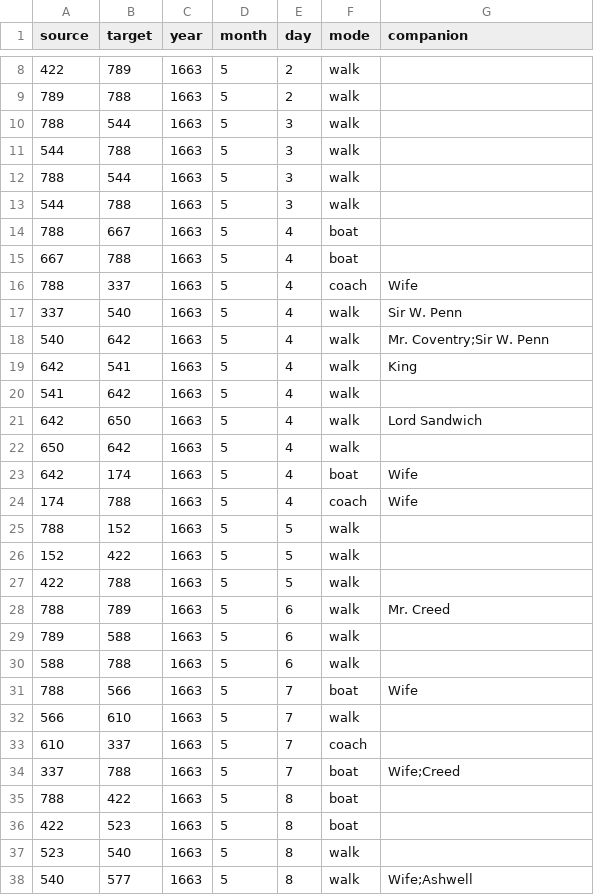
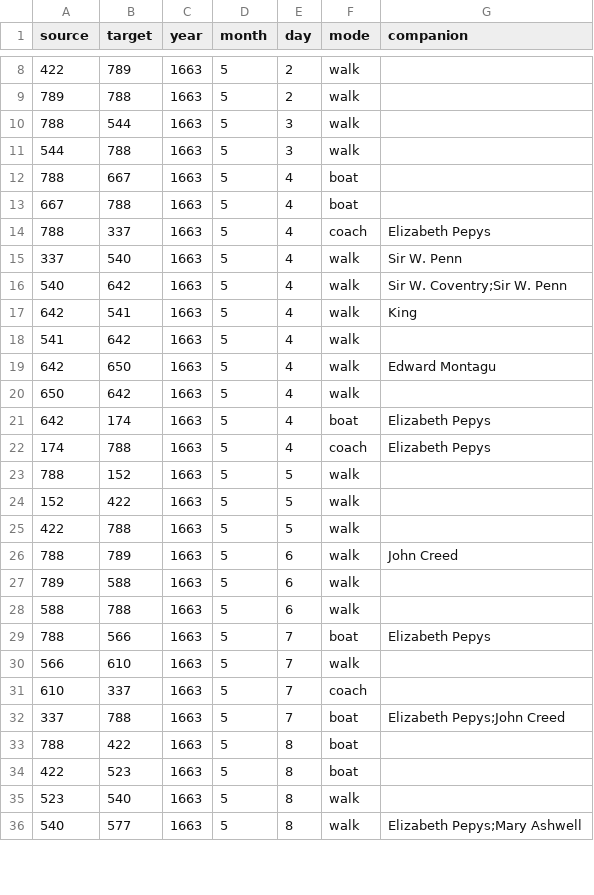
Before and after one commit to jmotis/networking-pepys, a CSV file: edges_1663_may_aug.csv, drawn as a sheet; only a part is shown, gaps mark what is left out; the diff covers the shown part only.

```diff
--- a/edges_1663_may_aug.csv
+++ b/edges_1663_may_aug.csv
@@ -11,15 +11,13 @@ source,target,year,month,day,mode,companion
 544,788,1663,5,3,walk,
-788,544,1663,5,3,walk,
-544,788,1663,5,3,walk,
 788,667,1663,5,4,boat,
 667,788,1663,5,4,boat,
-788,337,1663,5,4,coach,Wife
+788,337,1663,5,4,coach,Elizabeth Pepys
 337,540,1663,5,4,walk,Sir W. Penn
-540,642,1663,5,4,walk,Mr. Coventry;Sir W. Penn
+540,642,1663,5,4,walk,Sir W. Coventry;Sir W. Penn
 642,541,1663,5,4,walk,King
 541,642,1663,5,4,walk,
-642,650,1663,5,4,walk,Lord Sandwich
+642,650,1663,5,4,walk,Edward Montagu
 650,642,1663,5,4,walk,
-642,174,1663,5,4,boat,Wife
-174,788,1663,5,4,coach,Wife
+642,174,1663,5,4,boat,Elizabeth Pepys
+174,788,1663,5,4,coach,Elizabeth Pepys
 788,152,1663,5,5,walk,
@@ -27,9 +25,9 @@ source,target,year,month,day,mode,companion
 422,788,1663,5,5,walk,
-788,789,1663,5,6,walk,Mr. Creed
+788,789,1663,5,6,walk,John Creed
 789,588,1663,5,6,walk,
 588,788,1663,5,6,walk,
-788,566,1663,5,7,boat,Wife
+788,566,1663,5,7,boat,Elizabeth Pepys
 566,610,1663,5,7,walk,
 610,337,1663,5,7,coach,
-337,788,1663,5,7,boat,Wife;Creed
+337,788,1663,5,7,boat,Elizabeth Pepys;John Creed
 788,422,1663,5,8,boat,
@@ -37,2 +35,2 @@ source,target,year,month,day,mode,companion
 523,540,1663,5,8,walk,
-540,577,1663,5,8,walk,Wife;Ashwell
+540,577,1663,5,8,walk,Elizabeth Pepys;Mary Ashwell
```
Also changed, not shown: 5 removed rows and 121 edited cells elsewhere in this file, edges_1662_may_aug.csv, edges_1667_jan_mar.csv, 21 other files.
